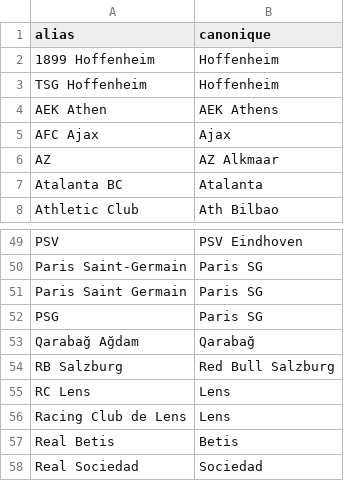
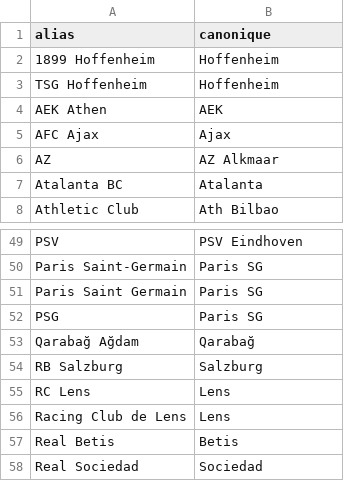
Before and after one commit to EssicOuroumav/kateni, a CSV file: equipes_alias.csv, drawn as a sheet; only a part is shown, gaps mark what is left out; the diff covers the shown part only.

```diff
--- a/equipes_alias.csv
+++ b/equipes_alias.csv
@@ -3,3 +3,3 @@ alias,canonique
 TSG Hoffenheim,Hoffenheim
-AEK Athen,AEK Athens
+AEK Athen,AEK
 AFC Ajax,Ajax
@@ -53,3 +53,3 @@ PSG,Paris SG
 Qarabağ Ağdam,Qarabağ
-RB Salzburg,Red Bull Salzburg
+RB Salzburg,Salzburg
 RC Lens,Lens
```
Also changed, not shown: 50 added rows elsewhere in this file, CL_full.csv, 20 other files.
